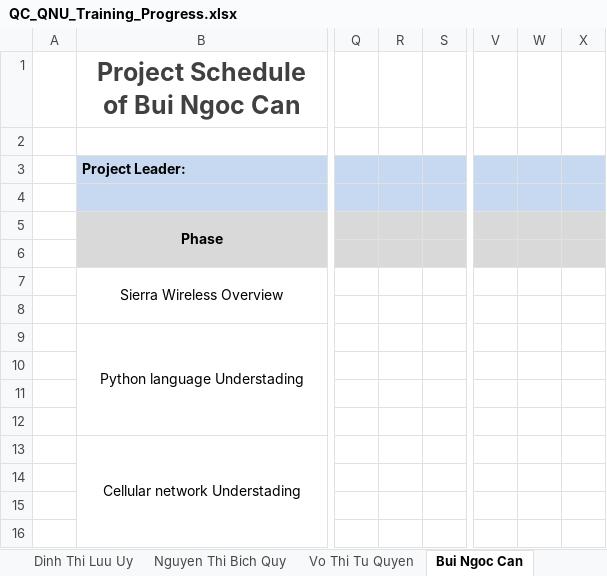
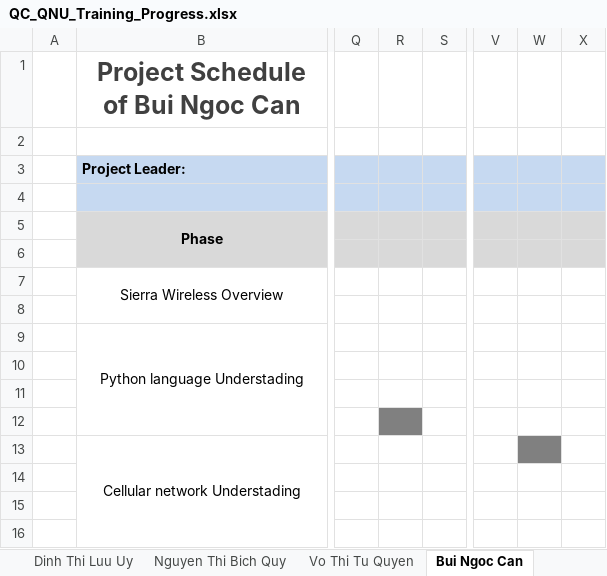
Before and after one commit to uithienrong/QC_Training_2019_01, an Excel workbook: QC_QNU_Training_Progress.xlsx, sheet Bui Ngoc Can, drawn as a sheet; only a part is shown, gaps mark what is left out; values as stored, in another font and other column widths than the file's, no borders; the diff names each change by its address in the sheet, - before the commit and + after, or states it on an @@ line.

Commit message:
Update training progress for tab Bui Ngoc Can

```diff
--- a/QC_QNU_Training_Progress.xlsx (sheet Bui Ngoc Can)
+++ b/QC_QNU_Training_Progress.xlsx (sheet Bui Ngoc Can)
-R12 fill: none
+R12 fill: #808080
-W13 fill: none
+W13 fill: #808080
```
